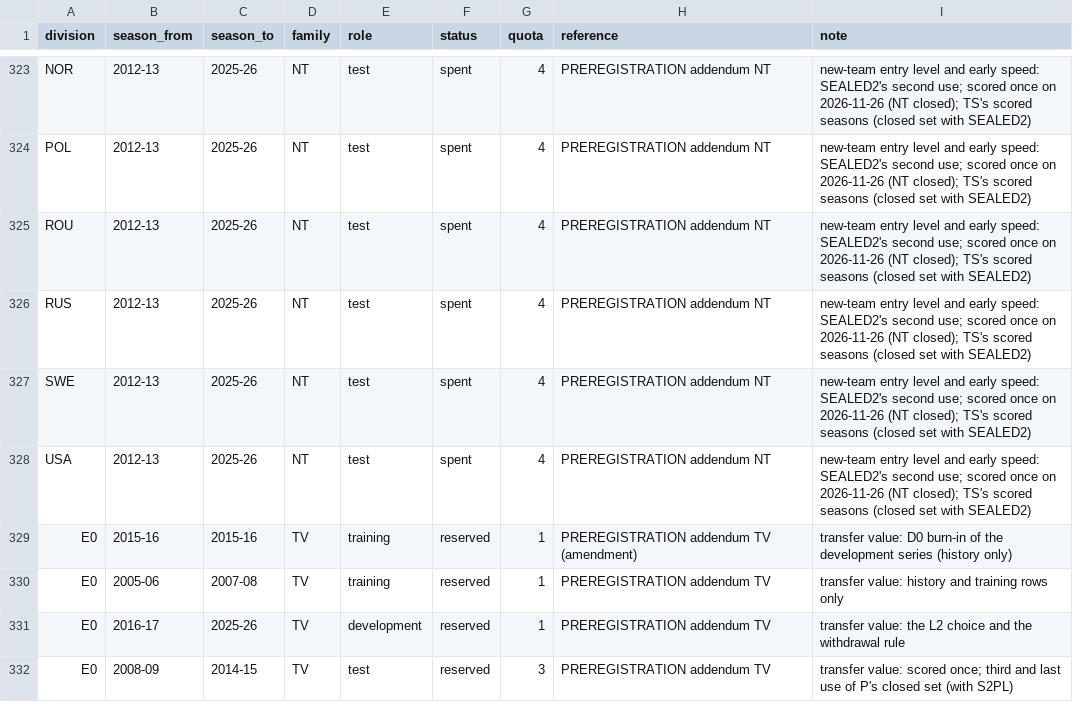
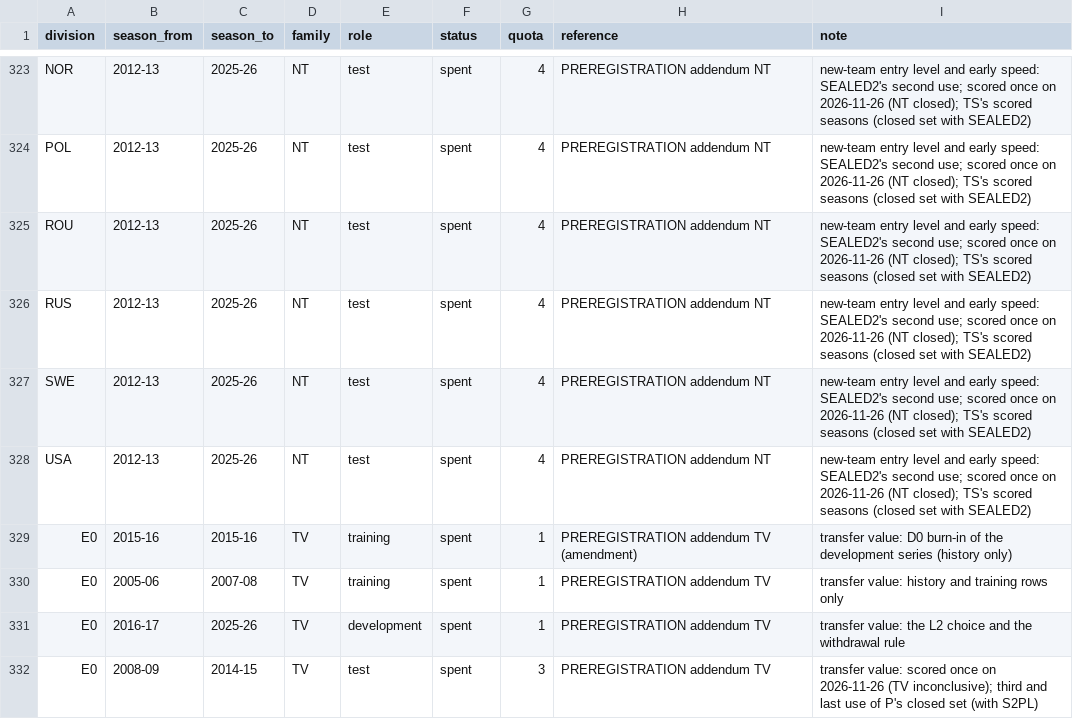
Before and after one commit to 26lenkalaa/TaBet, a CSV file: soccer (premier league)/docs/data_ledger.csv, drawn as a sheet; only a part is shown, gaps mark what is left out.

```diff
--- a/soccer (premier league)/docs/data_ledger.csv
+++ b/soccer (premier league)/docs/data_ledger.csv
@@ -328,5 +328,5 @@ SWE,2012-13,2025-26,NT,test,spent,4,PREREGISTRATION addendum NT,new-team entry l
 USA,2012-13,2025-26,NT,test,spent,4,PREREGISTRATION addendum NT,new-team entry level and early speed: SEALED2's second use; scored once on 2026-11-26 (NT closed); TS's scored seasons (closed set with SEALED2)
-E0,2015-16,2015-16,TV,training,reserved,1,PREREGISTRATION addendum TV (amendment),transfer value: D0 burn-in of the development series (history only)
-E0,2005-06,2007-08,TV,training,reserved,1,PREREGISTRATION addendum TV,transfer value: history and training rows only
-E0,2016-17,2025-26,TV,development,reserved,1,PREREGISTRATION addendum TV,transfer value: the L2 choice and the withdrawal rule
-E0,2008-09,2014-15,TV,test,reserved,3,PREREGISTRATION addendum TV,transfer value: scored once; third and last use of P's closed set (with S2PL)
+E0,2015-16,2015-16,TV,training,spent,1,PREREGISTRATION addendum TV (amendment),transfer value: D0 burn-in of the development series (history only)
+E0,2005-06,2007-08,TV,training,spent,1,PREREGISTRATION addendum TV,transfer value: history and training rows only
+E0,2016-17,2025-26,TV,development,spent,1,PREREGISTRATION addendum TV,transfer value: the L2 choice and the withdrawal rule
+E0,2008-09,2014-15,TV,test,spent,3,PREREGISTRATION addendum TV,transfer value: scored once on 2026-11-26 (TV inconclusive); third and last use of P's closed set (with S2PL)
```
Also changed, not shown: 3 other files.
